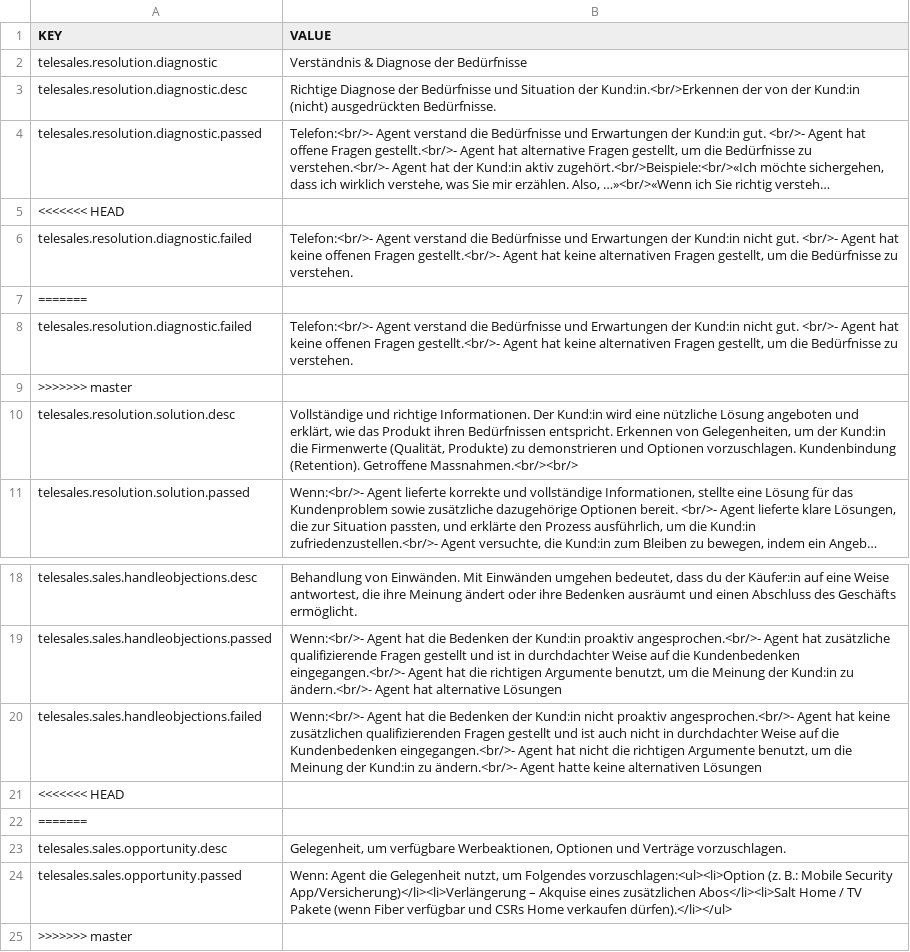
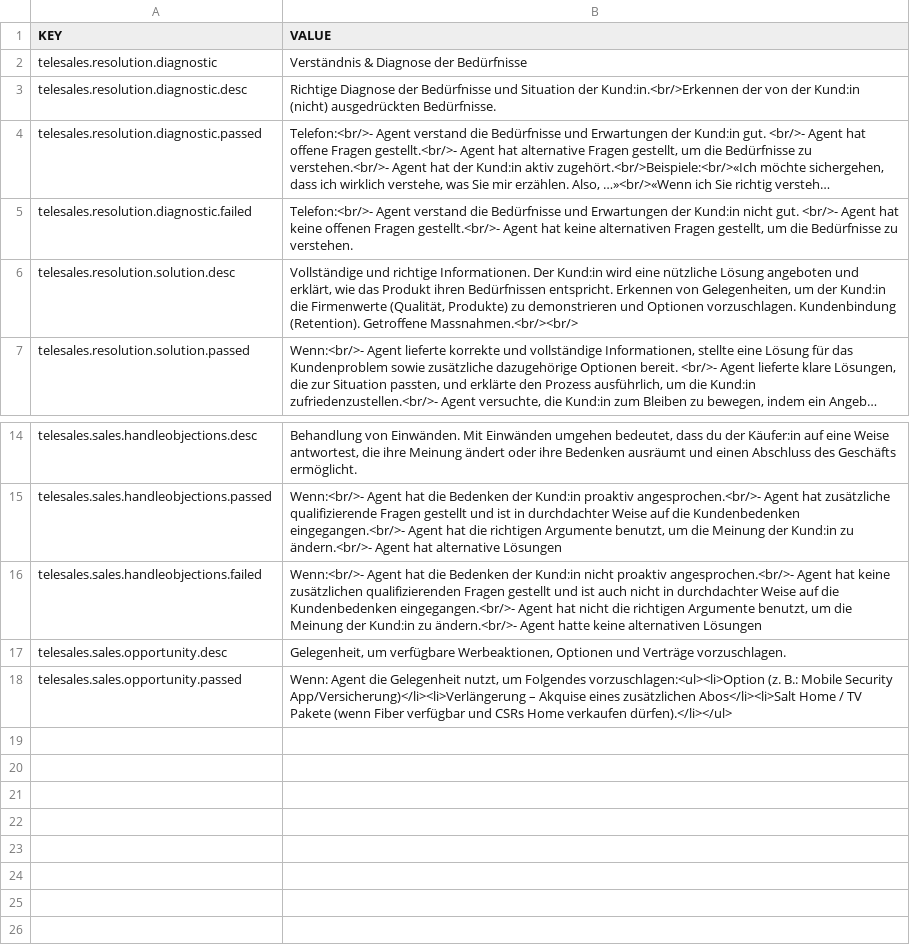
Before and after one commit to gamahachaa/TransactionMonitoring, a CSV file: assets/locales/de-DE/telesales_de.csv, drawn as a sheet; only a part is shown, gaps mark what is left out; long unchanged cells end in …; the diff names each change by its address in the sheet, - before the commit and + after, or states it on an @@ line.

```diff
--- a/assets/locales/de-DE/telesales_de.csv
+++ b/assets/locales/de-DE/telesales_de.csv
-row 5: <<<<<<< HEAD
-row 7: =======
-row 8: telesales.resolution.diagnostic.failed | Telefon:<br/>- Agent verstand die Bedürfnisse und Erwartungen der Kund:in nicht gut. <br/>- Agent hat keine offenen Fragen gestellt.<br/>- Agent hat keine alternativen Fragen gestellt, um die Bedürfnisse zu verstehen.
-row 9: >>>>>>> master
-row 21: <<<<<<< HEAD
-row 22: =======
-row 25: >>>>>>> master
```
Also changed, not shown: assets/locales/en-GB/telesales_en.csv, assets/locales/fr-FR/telesales_fr.csv, 22 other files.
